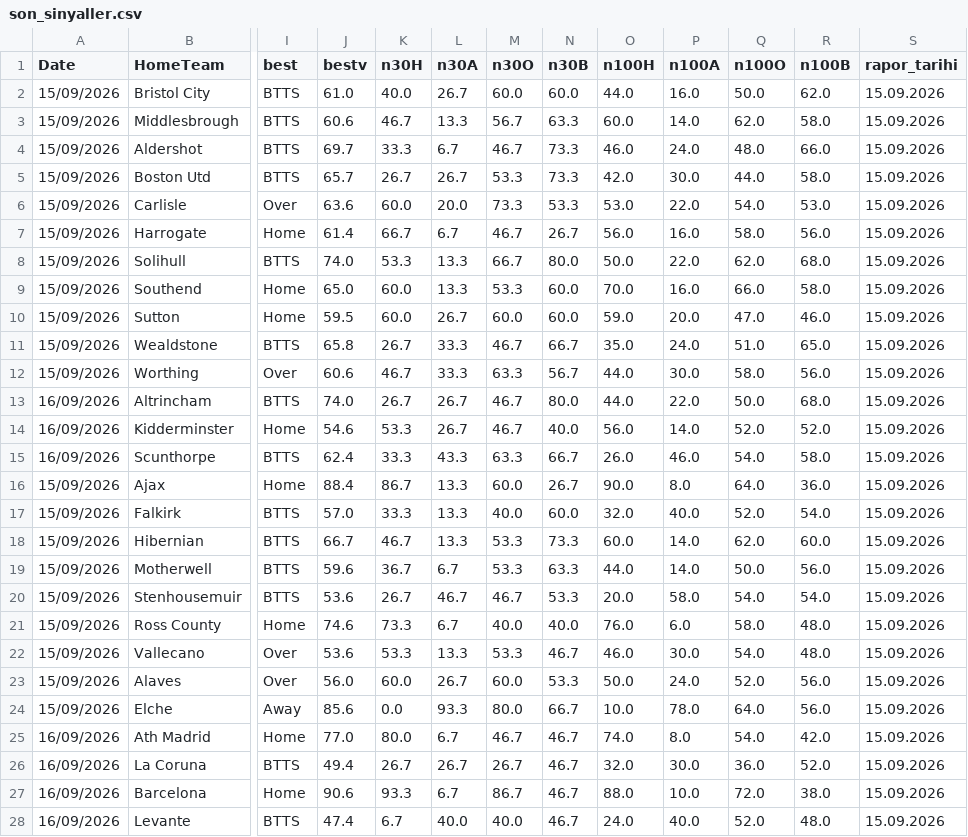
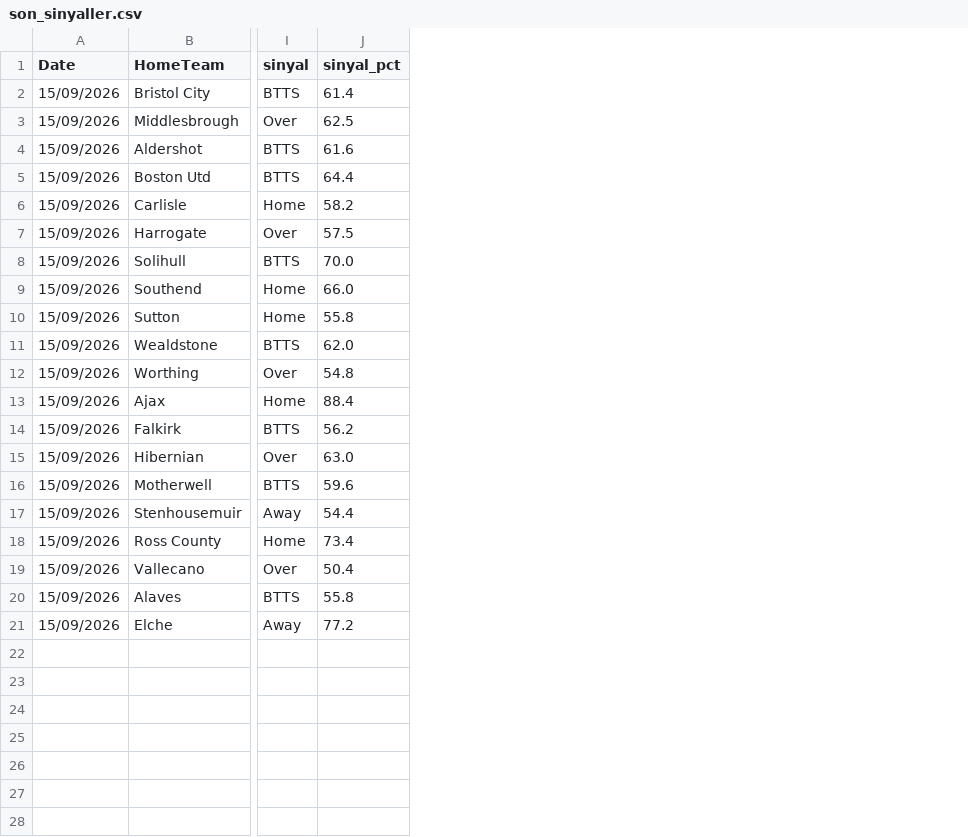
Before and after one commit to enesmataa-alt/bahis-sinyal-bot, a CSV file: futbol_data/son_sinyaller.csv, drawn as a sheet; only a part is shown, gaps mark what is left out; removed rows and columns are numbered as before the commit, all else as after; rows hold the shown columns only; the diff names each change by its address in the sheet, - before the commit and + after, or states it on an @@ line.

Commit message:
gun sonu sonuclar ve sinyaller

```diff
--- a/futbol_data/son_sinyaller.csv
+++ b/futbol_data/son_sinyaller.csv
-column J (bestv), rows 2-12: 61.0 | 60.6 | 69.7 | 65.7 | 63.6 | 61.4 | 74.0 | 65.0 | 59.5 | 65.8 | 60.6; rows 16-24: 88.4 | 57.0 | 66.7 | 59.6 | 53.6 | 74.6 | 53.6 | 56.0 | 85.6
-column K (n30H), rows 2-12: 40.0 | 46.7 | 33.3 | 26.7 | 60.0 | 66.7 | 53.3 | 60.0 | 60.0 | 26.7 | 46.7; rows 16-24: 86.7 | 33.3 | 46.7 | 36.7 | 26.7 | 73.3 | 53.3 | 60.0 | 0.0
-column L (n30A), rows 2-12: 26.7 | 13.3 | 6.7 | 26.7 | 20.0 | 6.7 | 13.3 | 13.3 | 26.7 | 33.3 | 33.3; rows 16-24: 13.3 | 13.3 | 13.3 | 6.7 | 46.7 | 6.7 | 13.3 | 26.7 | 93.3
-column M (n30O), rows 2-12: 60.0 | 56.7 | 46.7 | 53.3 | 73.3 | 46.7 | 66.7 | 53.3 | 60.0 | 46.7 | 63.3; rows 16-24: 60.0 | 40.0 | 53.3 | 53.3 | 46.7 | 40.0 | 53.3 | 60.0 | 80.0
-column N (n30B), rows 2-12: 60.0 | 63.3 | 73.3 | 73.3 | 53.3 | 26.7 | 80.0 | 60.0 | 60.0 | 66.7 | 56.7; rows 16-24: 26.7 | 60.0 | 73.3 | 63.3 | 53.3 | 40.0 | 46.7 | 53.3 | 66.7
-column O (n100H), rows 2-12: 44.0 | 60.0 | 46.0 | 42.0 | 53.0 | 56.0 | 50.0 | 70.0 | 59.0 | 35.0 | 44.0; rows 16-24: 90.0 | 32.0 | 60.0 | 44.0 | 20.0 | 76.0 | 46.0 | 50.0 | 10.0
-column P (n100A), rows 2-12: 16.0 | 14.0 | 24.0 | 30.0 | 22.0 | 16.0 | 22.0 | 16.0 | 20.0 | 24.0 | 30.0; rows 16-24: 8.0 | 40.0 | 14.0 | 14.0 | 58.0 | 6.0 | 30.0 | 24.0 | 78.0
-column Q (n100O), rows 2-12: 50.0 | 62.0 | 48.0 | 44.0 | 54.0 | 58.0 | 62.0 | 66.0 | 47.0 | 51.0 | 58.0; rows 16-24: 64.0 | 52.0 | 62.0 | 50.0 | 54.0 | 58.0 | 54.0 | 52.0 | 64.0
-column R (n100B), rows 2-12: 62.0 | 58.0 | 66.0 | 58.0 | 53.0 | 56.0 | 68.0 | 58.0 | 46.0 | 65.0 | 56.0; rows 16-24: 36.0 | 54.0 | 60.0 | 56.0 | 54.0 | 48.0 | 48.0 | 56.0 | 56.0
-column S (rapor_tarihi), rows 2-12: all 15.09.2026; rows 16-24: all 15.09.2026
+column J (sinyal_pct), rows 2-21: 61.4 | 62.5 | 61.6 | 64.4 | 58.2 | 57.5 | 70.0 | 66.0 | 55.8 | 62.0 | 54.8 | 88.4 | 56.2 | 63.0 | 59.6 | 54.4 | 73.4 | 50.4 | 55.8 | 77.2
-I1: best
+I1: sinyal
-I3 (sinyal): BTTS
+I3 (sinyal): Over
-I6 (sinyal): Over
+I6 (sinyal): Home
-I7 (sinyal): Home
+I7 (sinyal): Over
-row 13: 16/09/2026 | Altrincham | BTTS | 74.0 | 26.7 | 26.7 | 46.7 | 80.0 | 44.0 | 22.0 | 50.0 | 68.0 | 15.09.2026
-row 14: 16/09/2026 | Kidderminster | Home | 54.6 | 53.3 | 26.7 | 46.7 | 40.0 | 56.0 | 14.0 | 52.0 | 52.0 | 15.09.2026
-row 15: 16/09/2026 | Scunthorpe | BTTS | 62.4 | 33.3 | 43.3 | 63.3 | 66.7 | 26.0 | 46.0 | 54.0 | 58.0 | 15.09.2026
-I15 (sinyal): BTTS
+I15 (sinyal): Over
-I17 (sinyal): BTTS
+I17 (sinyal): Away
-I20 (sinyal): Over
+I20 (sinyal): BTTS
-row 25: 16/09/2026 | Ath Madrid | Home | 77.0 | 80.0 | 6.7 | 46.7 | 46.7 | 74.0 | 8.0 | 54.0 | 42.0 | 15.09.2026
-row 26: 16/09/2026 | La Coruna | BTTS | 49.4 | 26.7 | 26.7 | 26.7 | 46.7 | 32.0 | 30.0 | 36.0 | 52.0 | 15.09.2026
-row 27: 16/09/2026 | Barcelona | Home | 90.6 | 93.3 | 6.7 | 86.7 | 46.7 | 88.0 | 10.0 | 72.0 | 38.0 | 15.09.2026
-row 28: 16/09/2026 | Levante | BTTS | 47.4 | 6.7 | 40.0 | 40.0 | 46.7 | 24.0 | 40.0 | 52.0 | 48.0 | 15.09.2026
```
